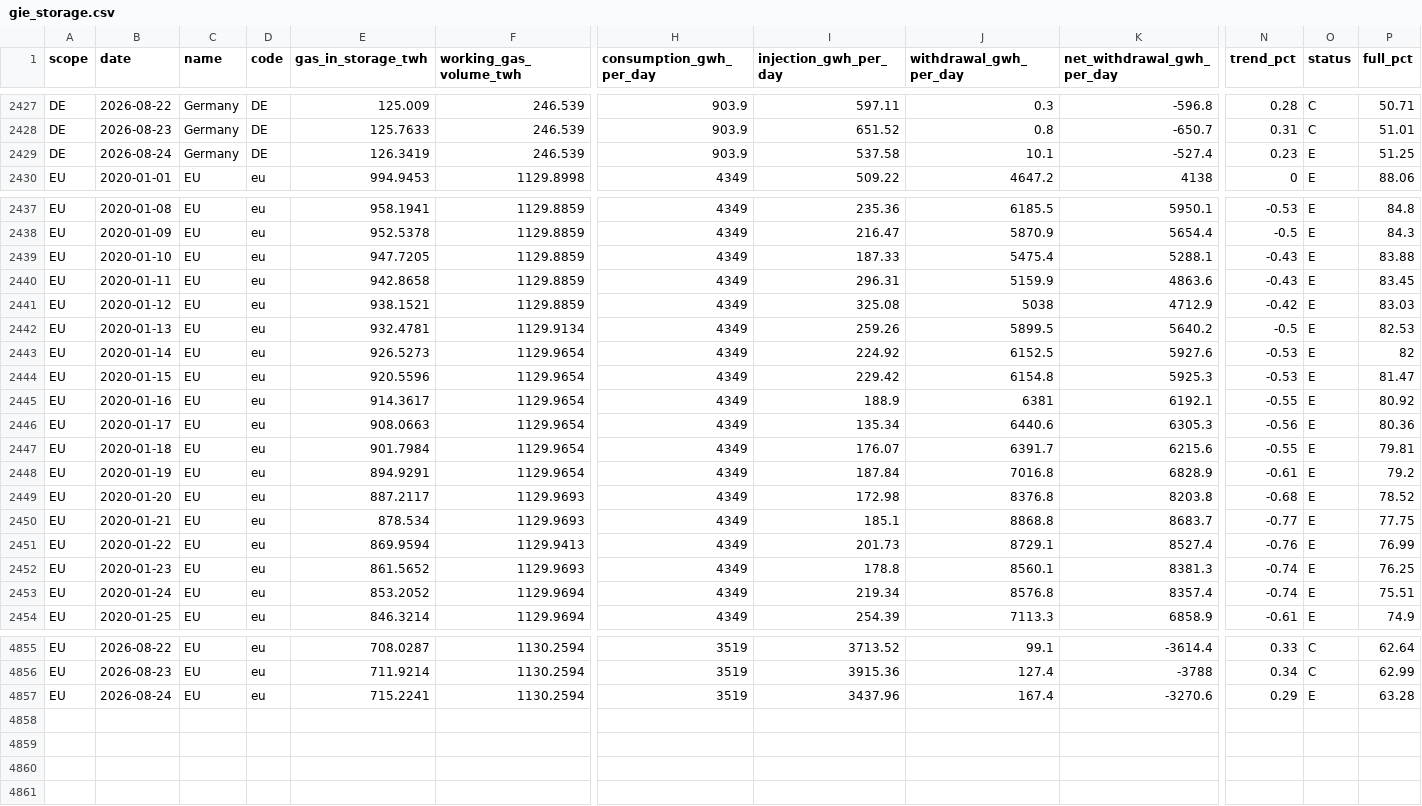
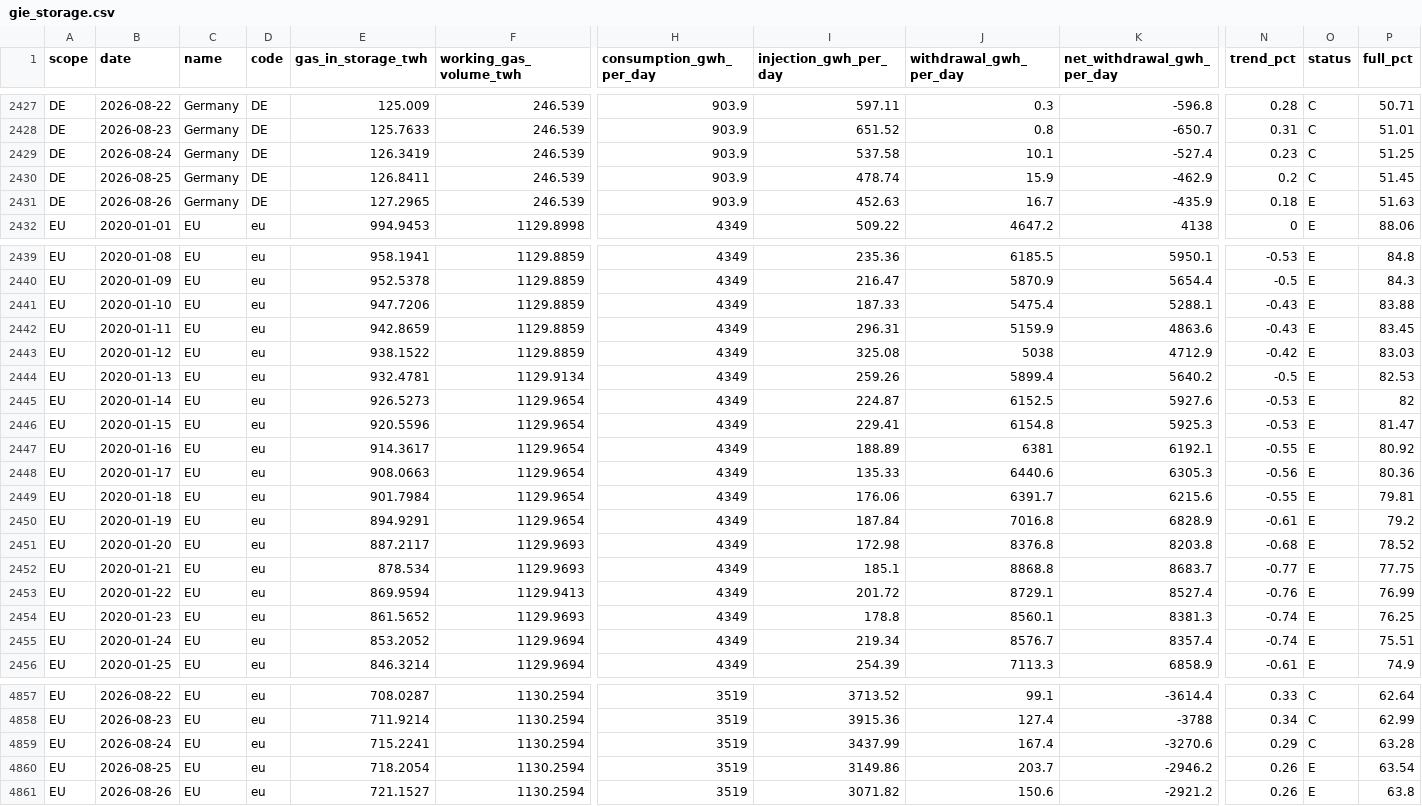
Before and after one commit to volzinnovation/de-gas-storage-tracker-bnetza, a CSV file: data/gie_storage.csv, drawn as a sheet; only a part is shown, gaps mark what is left out; addresses are those after the commit; rows hold the shown columns only; the diff covers the shown part only; the diff names each change by its address in the sheet, - before the commit and + after, or states it on an @@ line.

```diff
--- a/data/gie_storage.csv
+++ b/data/gie_storage.csv
-O2429 (status): E
+O2429 (status): C
+row 2430: DE | 2026-08-25 | Germany | DE | 126.8411 | 246.539 | 903.9 | 478.74 | 15.9 | -462.9 | 0.2 | C | 51.45
+row 2431: DE | 2026-08-26 | Germany | DE | 127.2965 | 246.539 | 903.9 | 452.63 | 16.7 | -435.9 | 0.18 | E | 51.63
-E2441 (gas_in_storage_twh): 947.7205
+E2441 (gas_in_storage_twh): 947.7206
-E2442 (gas_in_storage_twh): 942.8658
+E2442 (gas_in_storage_twh): 942.8659
-E2443 (gas_in_storage_twh): 938.1521
+E2443 (gas_in_storage_twh): 938.1522
-J2444 (withdrawal_gwh_per_day): 5899.5
+J2444 (withdrawal_gwh_per_day): 5899.4
-I2445 (injection_gwh_per_day): 224.92
+I2445 (injection_gwh_per_day): 224.87
-I2446 (injection_gwh_per_day): 229.42
+I2446 (injection_gwh_per_day): 229.41
-I2447 (injection_gwh_per_day): 188.9
+I2447 (injection_gwh_per_day): 188.89
-I2448 (injection_gwh_per_day): 135.34
+I2448 (injection_gwh_per_day): 135.33
-I2449 (injection_gwh_per_day): 176.07
+I2449 (injection_gwh_per_day): 176.06
-I2453 (injection_gwh_per_day): 201.73
+I2453 (injection_gwh_per_day): 201.72
-J2455 (withdrawal_gwh_per_day): 8576.8
+J2455 (withdrawal_gwh_per_day): 8576.7
-I4859 (injection_gwh_per_day): 3437.96
+I4859 (injection_gwh_per_day): 3437.99
-O4859 (status): E
+O4859 (status): C
+row 4860: EU | 2026-08-25 | EU | eu | 718.2054 | 1130.2594 | 3519 | 3149.86 | 203.7 | -2946.2 | 0.26 | E | 63.54
+row 4861: EU | 2026-08-26 | EU | eu | 721.1527 | 1130.2594 | 3519 | 3071.82 | 150.6 | -2921.2 | 0.26 | E | 63.8
```
Also changed, not shown: 16 edited cells elsewhere in this file, data/bnetza_cache.csv, data/eu_storage.csv, 2 other files.
